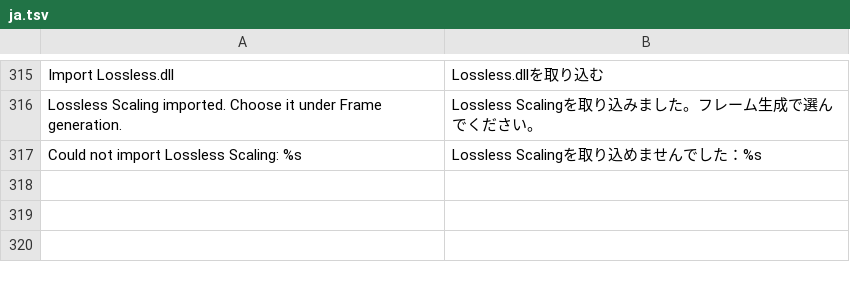
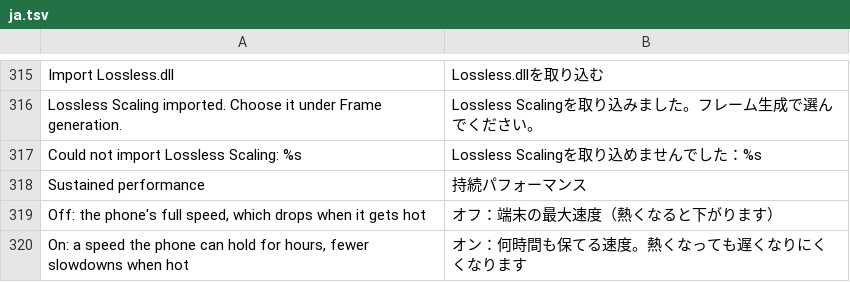
Before and after one commit to simipoB/Arceus-Native-Android, a TSV file: dm/android/app/assets/lang/ja.tsv, drawn as a sheet; only a part is shown, gaps mark what is left out; the diff names each change by its address in the sheet, - before the commit and + after, or states it on an @@ line.

Commit message:
Arceus: memory and clock work from the Galar engine branch (no old frame generation)
From engine-throttle-mem, without its frame generation (Arceus keeps nvn_fgen / LSFG):
- Pipelines kept on Arm's driver and phones under 7.5 GB: at most 800, those
  unused for 30 s destroyed and rebuilt from the cache when needed
  (DM_VK_PIPE_KEEP); each recorded once.
- Descriptor sets reused within a submission on drivers without push
  descriptors (Mali, Xclipse) when a draw binds the same (DM_VK_DESC_REUSE=0:
  as before).
- The performance hint session targets 3/4 of the frame (DM_HINT_TARGET);
  DM_AB=<frames>:<key> alternates a switch inside one run, the timing lines
  name the side.
- Graphics Auto counts the phone hot from "moderate" and drops straight to
  about 720p (70 % render scale), back up a step at a time when cool.
- The screen mode follows the game with no setting: the lowest of at least
  60 Hz the game's frames divide (60 Hz at 30 fps), 120 Hz with frame
  generation on (DM_DISPLAY_RATE=phone: the phone's own rate).
- Loading (a burst of game file reads) told to Android 13+ (GameManager)
  and as a workload spike to the hint session on Android 16 (DM_LOAD_HINT=0).
- Sustained performance (Display, on phones that offer it, off by default).
- Mali / Xclipse pools on the cached dma-buf heap: DM_VK_DMAHEAP_CACHED=1
  only, off by default until the self-test's heap-speed shows the GPU sees
  the CPU's caches on that phone.

Builds (v14 test APK); not yet run on a phone.

```diff
--- a/dm/android/app/assets/lang/ja.tsv
+++ b/dm/android/app/assets/lang/ja.tsv
+row 318: Sustained performance | 持続パフォーマンス
+row 319: Off: the phone's full speed, which drops when it gets hot | オフ：端末の最大速度（熱くなると下がります）
+row 320: On: a speed the phone can hold for hours, fewer slowdowns when hot | オン：何時間も保てる速度。熱くなっても遅くなりにくくなります
```
Also changed, not shown: dm/android/app/assets/lang/es.tsv, dm/android/app/assets/lang/fr.tsv, 7 other files.
